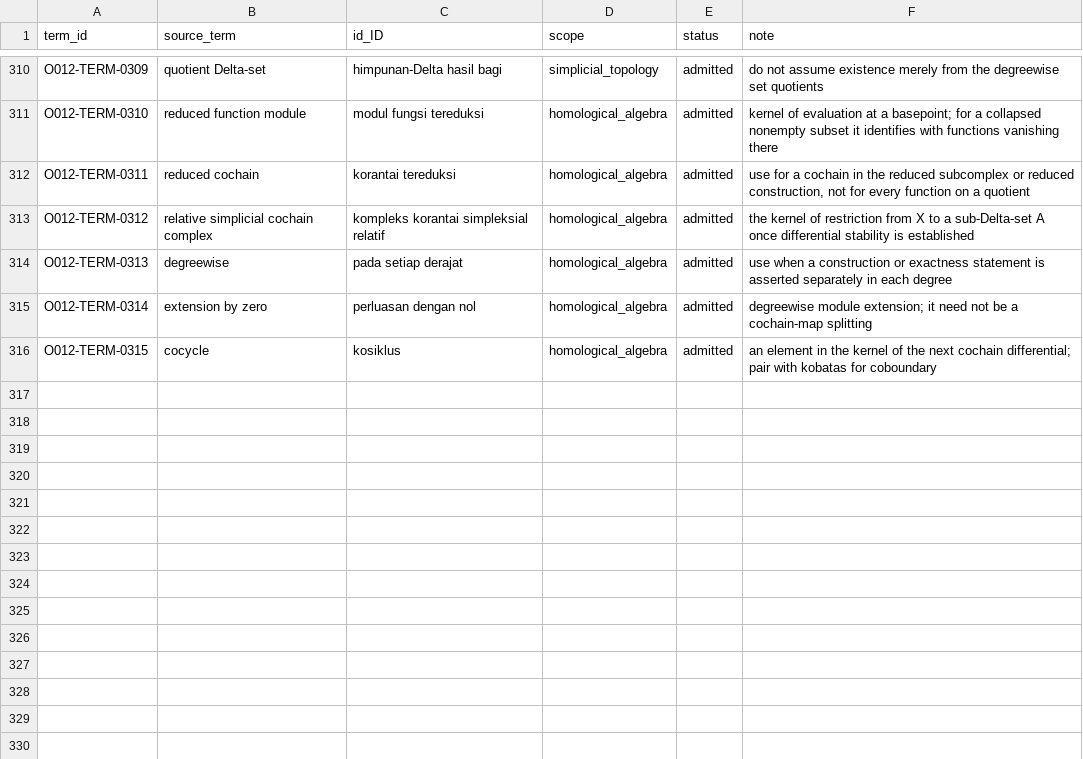
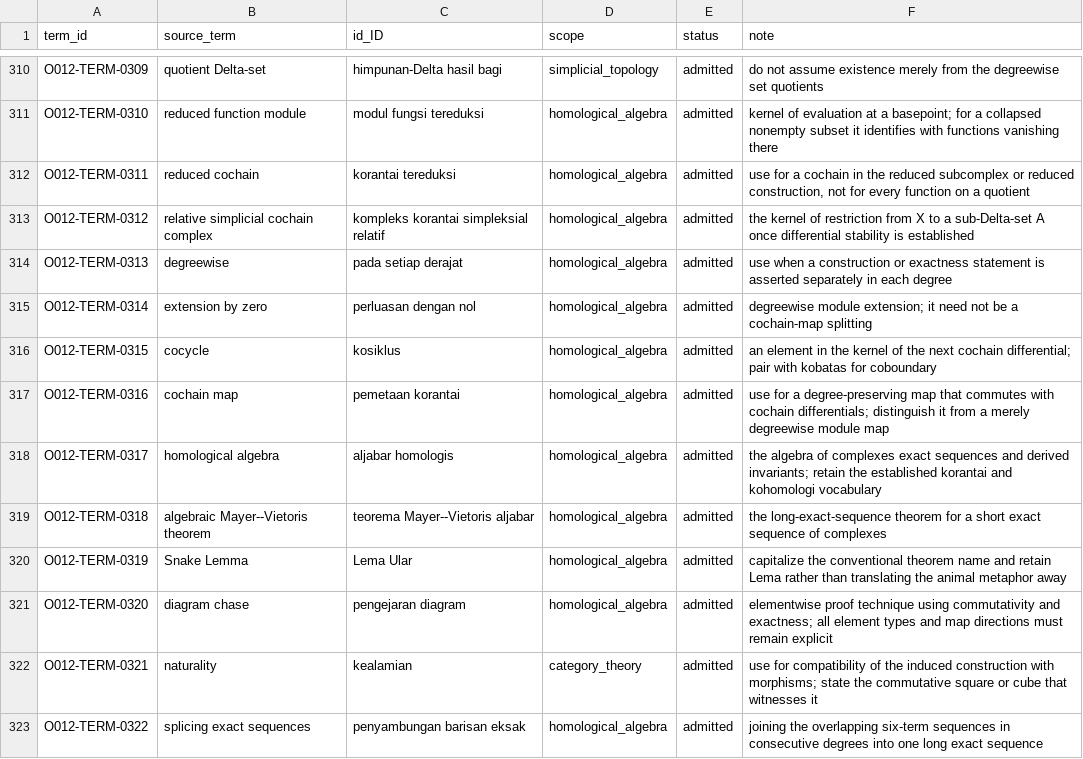
Before and after one commit to KokunoYumeto/algebraic-topology-id, a CSV file: 00_control/TERMINOLOGY.csv, drawn as a sheet; only a part is shown, gaps mark what is left out; the diff names each change by its address in the sheet, - before the commit and + after, or states it on an @@ line.

```diff
--- a/00_control/TERMINOLOGY.csv
+++ b/00_control/TERMINOLOGY.csv
+row 317: O012-TERM-0316 | cochain map | pemetaan korantai | homological_algebra | admitted | use for a degree-preserving map that commutes with cochain differentials; distinguish it from a merely degreewise module map
+row 318: O012-TERM-0317 | homological algebra | aljabar homologis | homological_algebra | admitted | the algebra of complexes exact sequences and derived invariants; retain the established korantai and kohomologi vocabulary
+row 319: O012-TERM-0318 | algebraic Mayer--Vietoris theorem | teorema Mayer--Vietoris aljabar | homological_algebra | admitted | the long-exact-sequence theorem for a short exact sequence of complexes
+row 320: O012-TERM-0319 | Snake Lemma | Lema Ular | homological_algebra | admitted | capitalize the conventional theorem name and retain Lema rather than translating the animal metaphor away
+row 321: O012-TERM-0320 | diagram chase | pengejaran diagram | homological_algebra | admitted | elementwise proof technique using commutativity and exactness; all element types and map directions must remain explicit
+row 322: O012-TERM-0321 | naturality | kealamian | category_theory | admitted | use for compatibility of the induced construction with morphisms; state the commutative square or cube that witnesses it
+row 323: O012-TERM-0322 | splicing exact sequences | penyambungan barisan eksak | homological_algebra | admitted | joining the overlapping six-term sequences in consecutive degrees into one long exact sequence
```
Also changed, not shown: 00_control/ADVERSE_LEDGER.csv, 50 other files.
